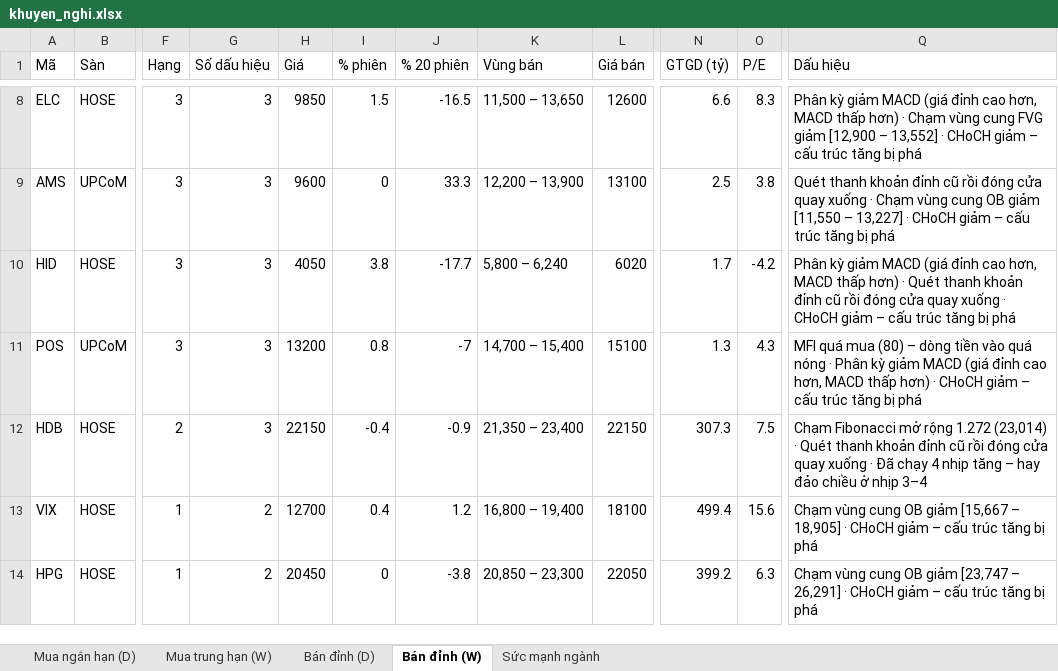
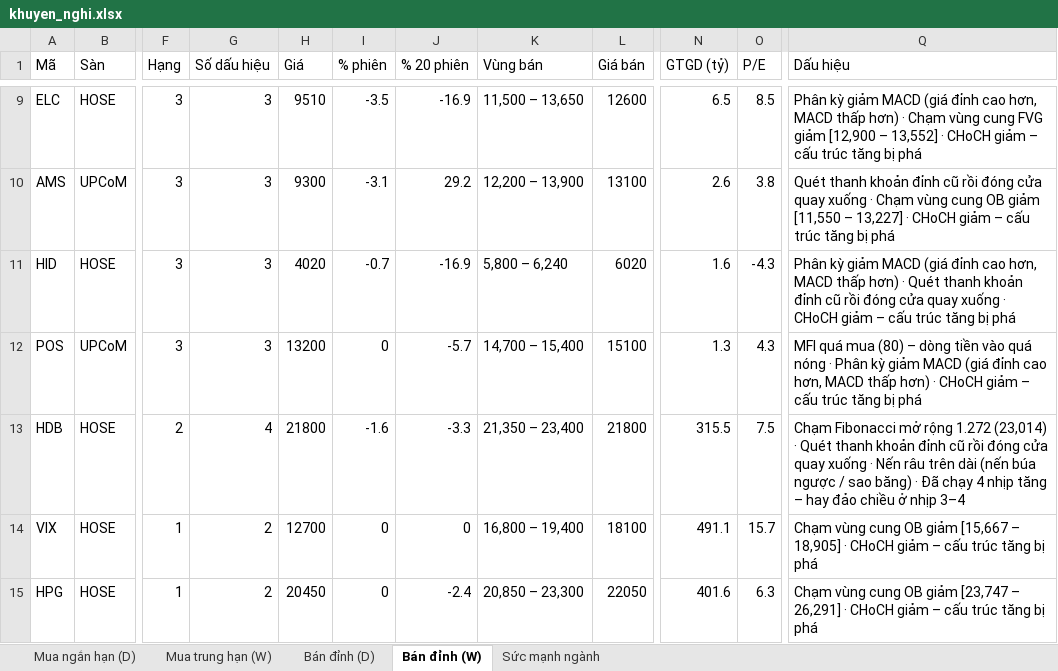
Before and after one commit to AIVIETNAM-AIO-Hoanganhpv/stockpredict, an Excel workbook: co_phieu/bao_cao/khuyen_nghi.xlsx, sheet Bán đỉnh (W), drawn as a sheet; only a part is shown, gaps mark what is left out; values as stored, in another font and other column widths than the file's, no borders; addresses are those after the commit; the diff covers the shown part only; the diff names each change by its address in the sheet, - before the commit and + after, or states it on an @@ line.

```diff
--- a/co_phieu/bao_cao/khuyen_nghi.xlsx (sheet Bán đỉnh (W))
+++ b/co_phieu/bao_cao/khuyen_nghi.xlsx (sheet Bán đỉnh (W))
-H9 (Giá): 9850
+H9 (Giá): 9510
-I9 (% phiên): 1.5
+I9 (% phiên): -3.5
-J9 (% 20 phiên): -16.5
+J9 (% 20 phiên): -16.9
-N9 (GTGD (tỷ)): 6.6
+N9 (GTGD (tỷ)): 6.5
-O9 (P/E): 8.3
+O9 (P/E): 8.5
-H10 (Giá): 9600
+H10 (Giá): 9300
-I10 (% phiên): 0
+I10 (% phiên): -3.1
-J10 (% 20 phiên): 33.3
+J10 (% 20 phiên): 29.2
-N10 (GTGD (tỷ)): 2.5
+N10 (GTGD (tỷ)): 2.6
-H11 (Giá): 4050
+H11 (Giá): 4020
-I11 (% phiên): 3.8
+I11 (% phiên): -0.7
-J11 (% 20 phiên): -17.7
+J11 (% 20 phiên): -16.9
-N11 (GTGD (tỷ)): 1.7
+N11 (GTGD (tỷ)): 1.6
-O11 (P/E): -4.2
+O11 (P/E): -4.3
-I12 (% phiên): 0.8
+I12 (% phiên): 0
-J12 (% 20 phiên): -7
+J12 (% 20 phiên): -5.7
-G13 (Số dấu hiệu): 3
+G13 (Số dấu hiệu): 4
-H13 (Giá): 22150
+H13 (Giá): 21800
-I13 (% phiên): -0.4
+I13 (% phiên): -1.6
-J13 (% 20 phiên): -0.9
+J13 (% 20 phiên): -3.3
-L13 (Giá bán): 22150
+L13 (Giá bán): 21800
-N13 (GTGD (tỷ)): 307.3
+N13 (GTGD (tỷ)): 315.5
-Q13 (Dấu hiệu): …xuống · Đã chạy…
+Q13 (Dấu hiệu): …xuống · Nến râu trên dài (nến búa ngược / sao băng) · Đã chạy…
-I14 (% phiên): 0.4
+I14 (% phiên): 0
-J14 (% 20 phiên): 1.2
+J14 (% 20 phiên): 0
-N14 (GTGD (tỷ)): 499.4
+N14 (GTGD (tỷ)): 491.1
-O14 (P/E): 15.6
+O14 (P/E): 15.7
-J15 (% 20 phiên): -3.8
+J15 (% 20 phiên): -2.4
-N15 (GTGD (tỷ)): 399.2
+N15 (GTGD (tỷ)): 401.6
```
Also changed, not shown: 19 added rows, 18 removed rows and 291 edited cells elsewhere in this sheet, sheet Mua ngắn hạn (D), sheet Mua trung hạn (W), sheet Bán đỉnh (D), sheet Sức mạnh ngành, co_phieu/bao_cao/tom_tat.xlsx, 16 other files.
